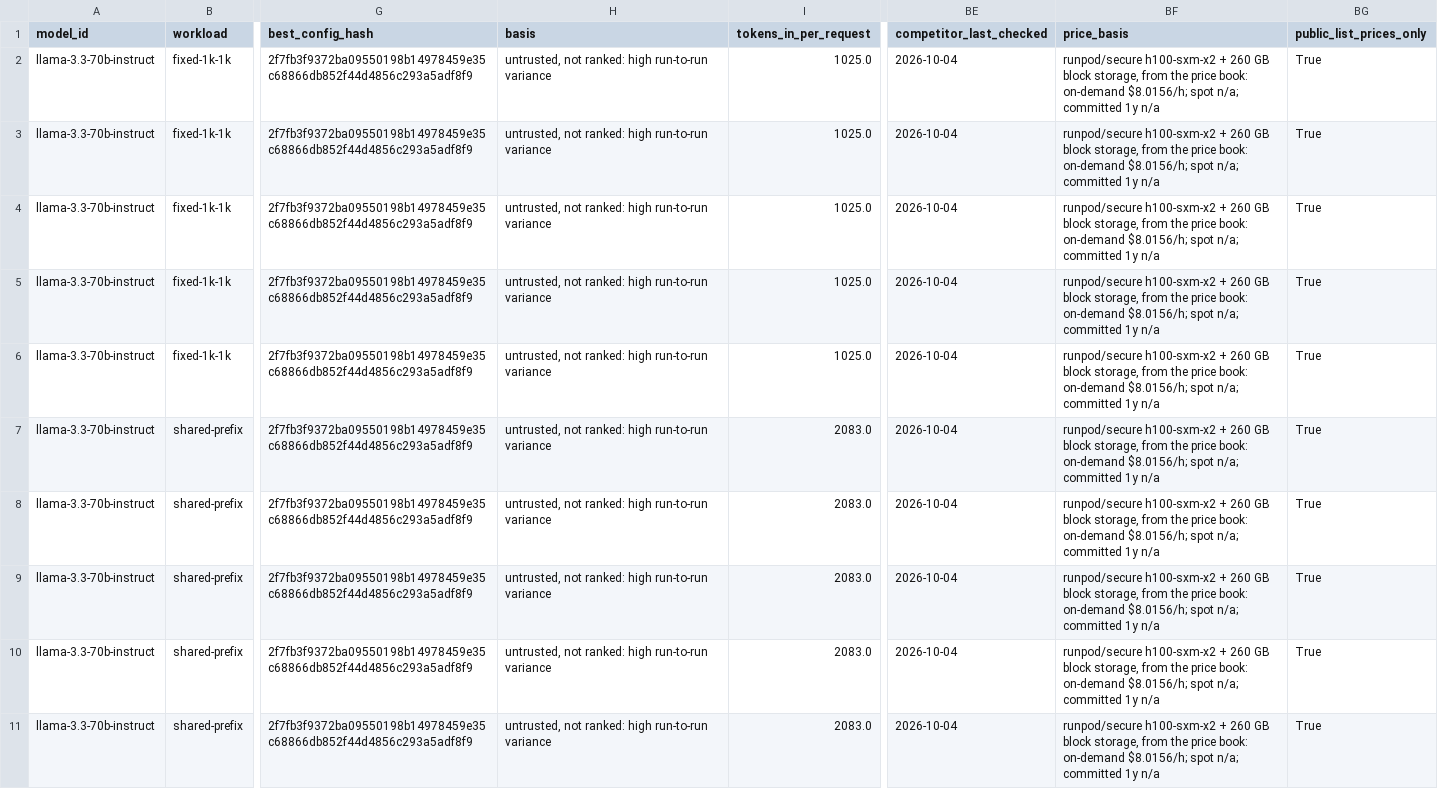
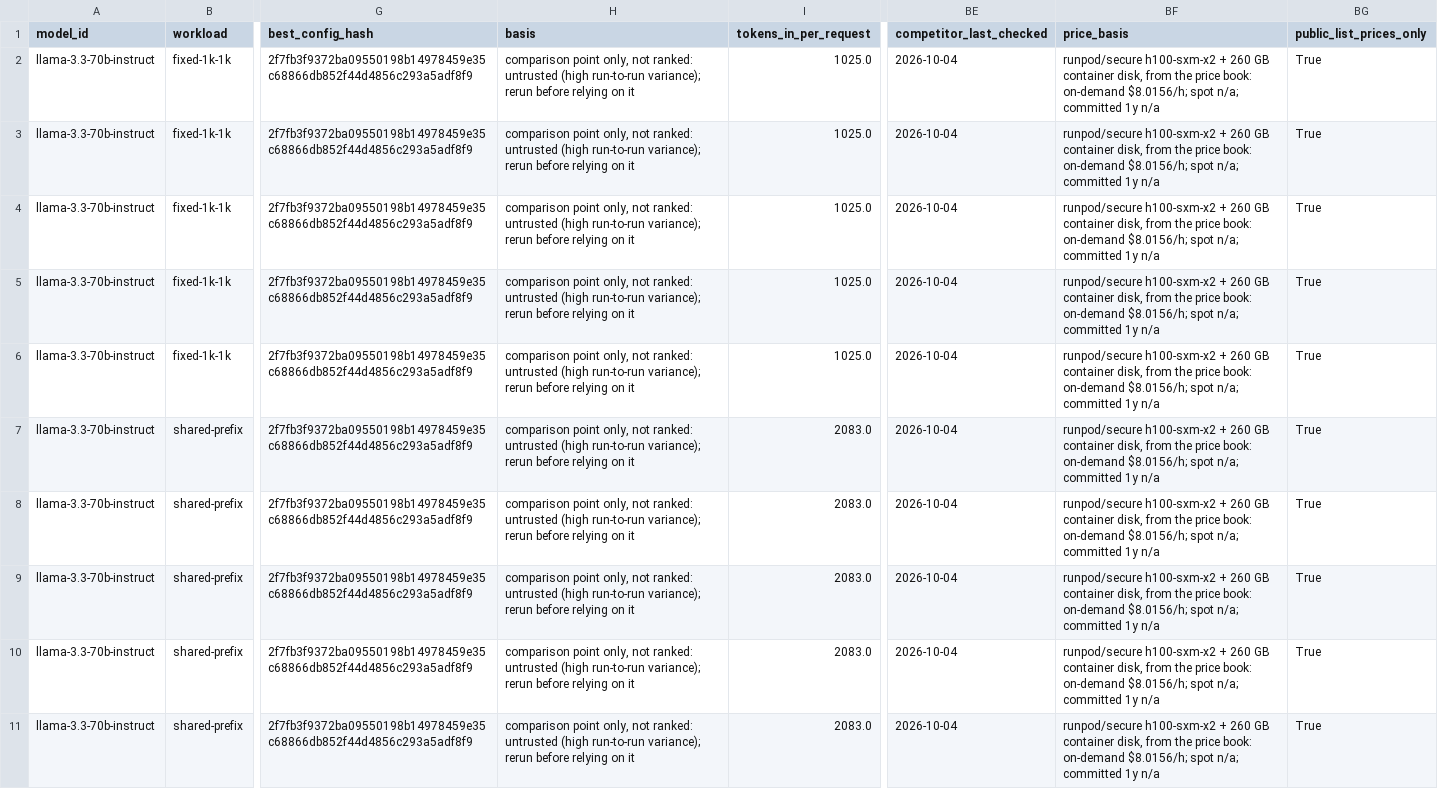
Before and after one commit to arulster17/loom, a CSV file: reports/70b-h100-v2/leaderboard.competitiveness.csv, drawn as a sheet; only a part is shown, gaps mark what is left out; the diff covers the shown part only; the diff names each change by its address in the sheet, - before the commit and + after, or states it on an @@ line.

```diff
--- a/reports/70b-h100-v2/leaderboard.competitiveness.csv
+++ b/reports/70b-h100-v2/leaderboard.competitiveness.csv
-H2:H11 (basis): untrusted, not ranked: high run-to-run variance
+H2:H11 (basis): comparison point only, not ranked: untrusted (high run-to-run variance); rerun before relying on it
-BF2:BF11 (price_basis): …260 GB block storage, from the…
+BF2:BF11 (price_basis): …260 GB container disk, from the…
```
Also changed, not shown: 20 edited cells elsewhere in this file, reports/70b-h100-v2/leaderboard.csv, reports/8b-config-sweep-v1/leaderboard.competitiveness.csv, 20 other files.
